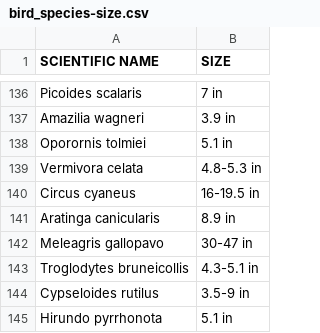
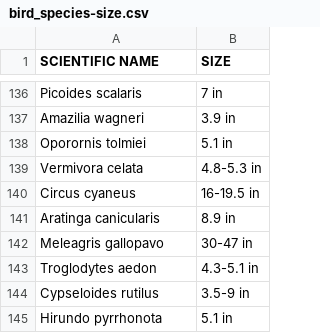
Before and after one commit to joshabbott/birdnaming, a CSV file: cogsci2020/code/data/bird_species-size.csv, drawn as a sheet; only a part is shown, gaps mark what is left out.

```diff
--- a/cogsci2020/code/data/bird_species-size.csv
+++ b/cogsci2020/code/data/bird_species-size.csv
@@ -142,3 +142,3 @@ Aratinga canicularis, 8.9 in
 Meleagris gallopavo, 30-47 in
-Troglodytes bruneicollis, 4.3-5.1 in
+Troglodytes aedon, 4.3-5.1 in
 Cypseloides rutilus, 3.5-9 in
```
Also changed, not shown: cogsci2020/code/data/df_zapotec.csv, cogsci2020/code/data/zapotec_bird_naming_table.csv, 9 other files.
